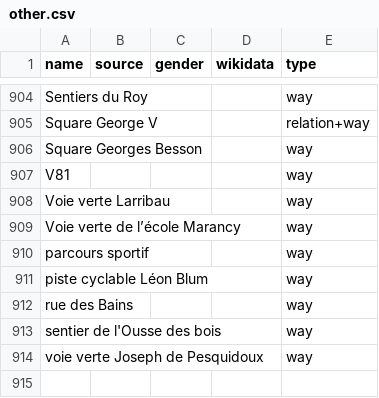
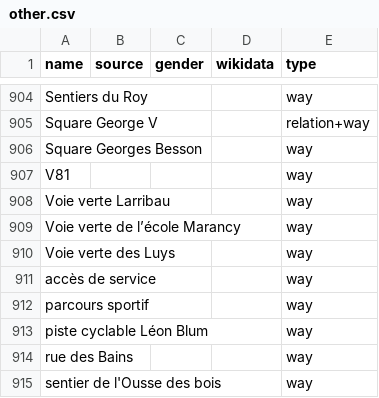
Before and after one commit to qwertygc/equalstreetnames-pau, a CSV file: data/other.csv, drawn as a sheet; only a part is shown, gaps mark what is left out; the shorter side is filled out with more unchanged rows.

```diff
--- a/data/other.csv
+++ b/data/other.csv
@@ -909,2 +909,4 @@ V81,,,,way
 "Voie verte de l’école Marancy",,,,way
+"Voie verte des Luys",,,,way
+"accès de service",,,,way
 "parcours sportif",,,,way
```
Also changed, not shown: 3 other files.
